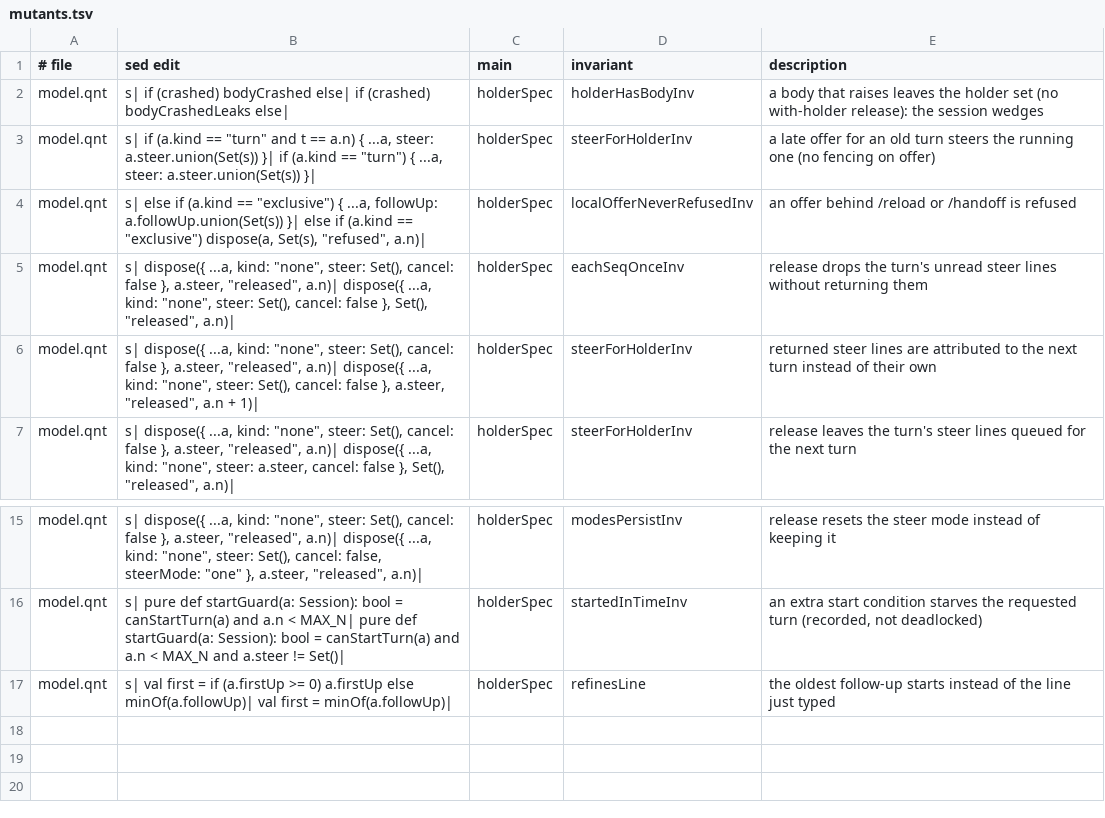
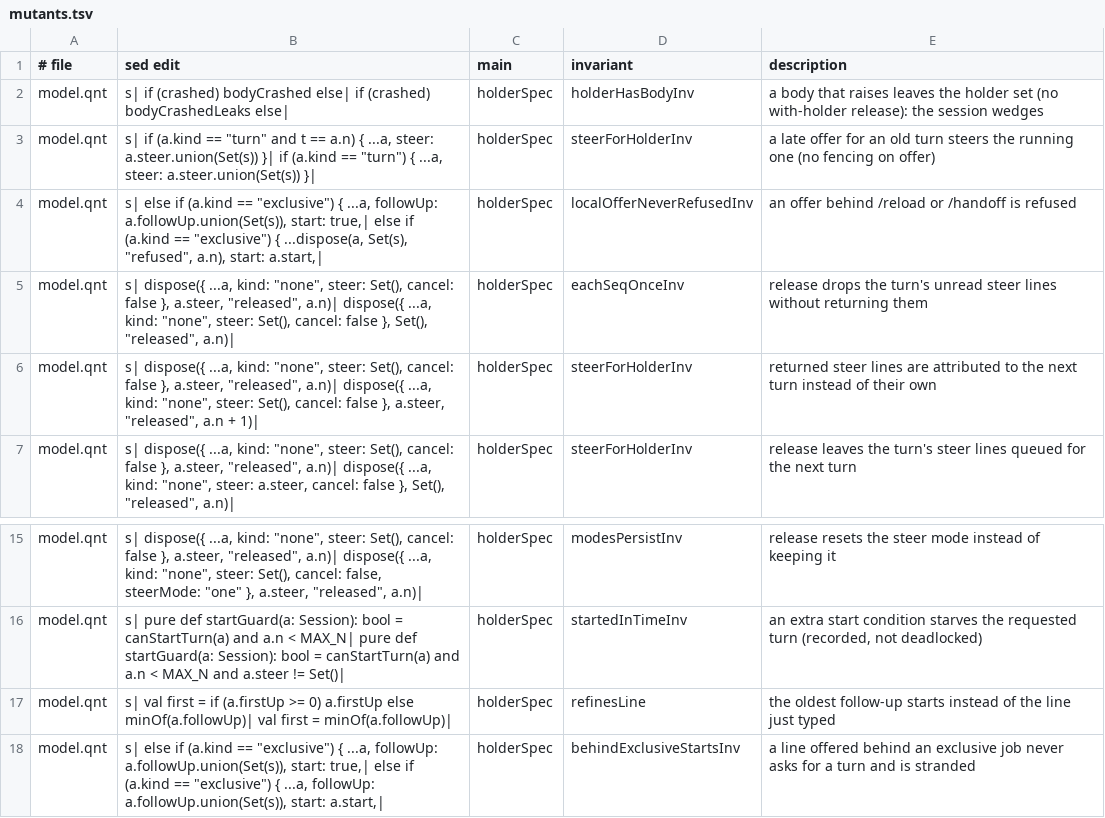
Before and after one commit to acmiyaguchi/fen, a TSV file: spec/core/tasks/proofs/holder/mutants.tsv, drawn as a sheet; only a part is shown, gaps mark what is left out.

```diff
--- a/spec/core/tasks/proofs/holder/mutants.tsv
+++ b/spec/core/tasks/proofs/holder/mutants.tsv
@@ -3,3 +3,3 @@ model.qnt	s|    if (crashed) bodyCrashed else|    if (crashed) bodyCrashedLeaks
 model.qnt	s|      if (a.kind == "turn" and t == a.n) { ...a, steer: a.steer.union(Set(s)) }|      if (a.kind == "turn") { ...a, steer: a.steer.union(Set(s)) }|	holderSpec	steerForHolderInv	a late offer for an old turn steers the running one (no fencing on offer)
-model.qnt	s|    else if (a.kind == "exclusive") { ...a, followUp: a.followUp.union(Set(s)) }|    else if (a.kind == "exclusive") dispose(a, Set(s), "refused", a.n)|	holderSpec	localOfferNeverRefusedInv	an offer behind /reload or /handoff is refused
+model.qnt	s|    else if (a.kind == "exclusive") { ...a, followUp: a.followUp.union(Set(s)), start: true,|    else if (a.kind == "exclusive") { ...dispose(a, Set(s), "refused", a.n), start: a.start,|	holderSpec	localOfferNeverRefusedInv	an offer behind /reload or /handoff is refused
 model.qnt	s|    dispose({ ...a, kind: "none", steer: Set(), cancel: false }, a.steer, "released", a.n)|    dispose({ ...a, kind: "none", steer: Set(), cancel: false }, Set(), "released", a.n)|	holderSpec	eachSeqOnceInv	release drops the turn's unread steer lines without returning them
@@ -17 +17,2 @@ model.qnt	s|  pure def startGuard(a: Session): bool = canStartTurn(a) and a.n <
 model.qnt	s|    val first = if (a.firstUp >= 0) a.firstUp else minOf(a.followUp)|    val first = minOf(a.followUp)|	holderSpec	refinesLine	the oldest follow-up starts instead of the line just typed
+model.qnt	s|    else if (a.kind == "exclusive") { ...a, followUp: a.followUp.union(Set(s)), start: true,|    else if (a.kind == "exclusive") { ...a, followUp: a.followUp.union(Set(s)), start: a.start,|	holderSpec	behindExclusiveStartsInv	a line offered behind an exclusive job never asks for a turn and is stranded
```
Also changed, not shown: spec/core/tasks/proofs/lease/mutants.tsv, 49 other files.
